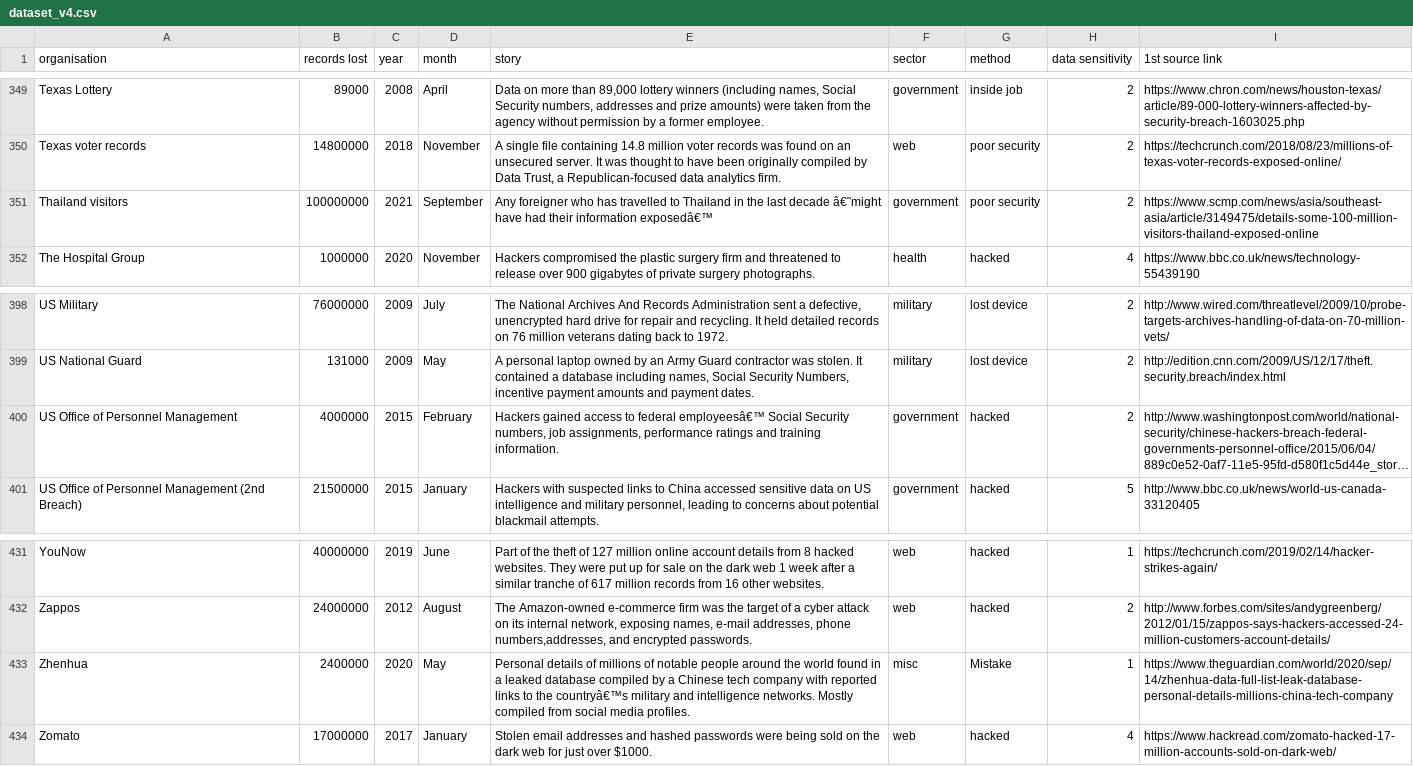
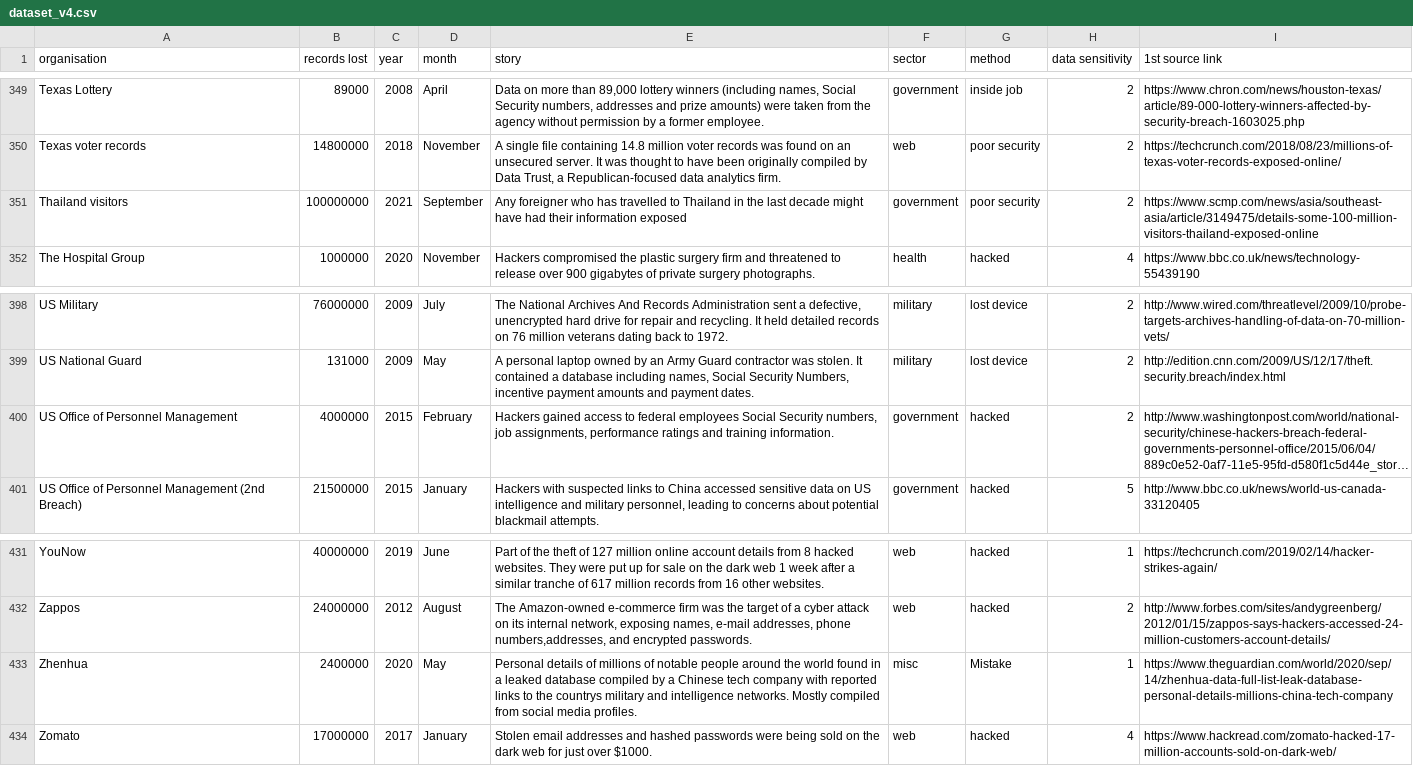
Before and after one commit to TheB0SS37/data-vis-website-team7, a CSV file: data/dataset_v4.csv, drawn as a sheet; only a part is shown, gaps mark what is left out; long unchanged cells end in …; the diff covers the shown part only; the diff names each change by its address in the sheet, - before the commit and + after, or states it on an @@ line.

```diff
--- a/data/dataset_v4.csv
+++ b/data/dataset_v4.csv
-E351 (story): …last decade â€˜might have had their information exposedâ€™
+E351 (story): …last decade might have had their information exposed
-E400 (story): …to federal employeesâ€™ Social Security…
+E400 (story): …to federal employees Social Security…
-E433 (story): …to the countryâ€™s military and…
+E433 (story): …to the countrys military and…
```
Also changed, not shown: 5 edited cells elsewhere in this file.
